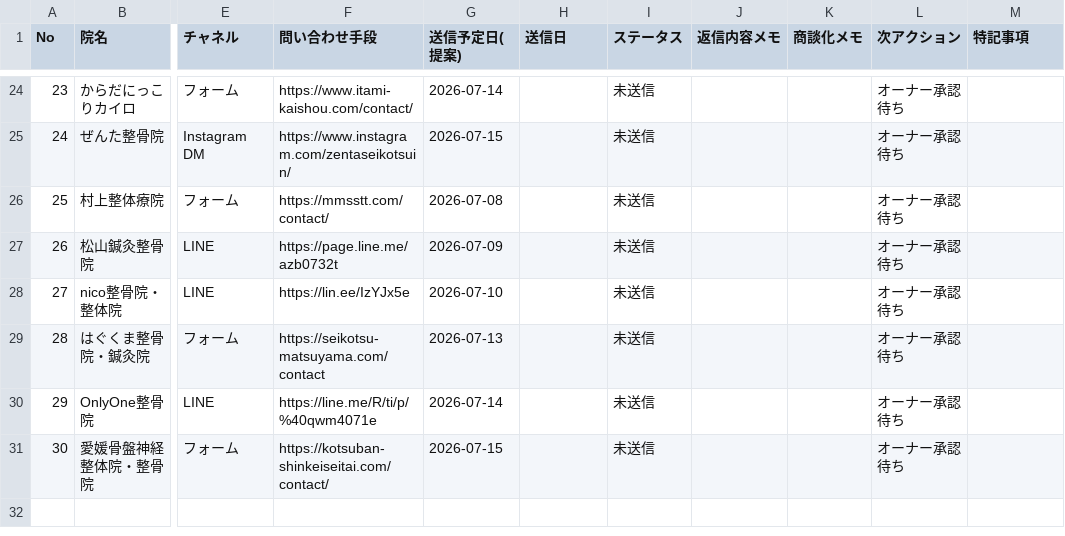
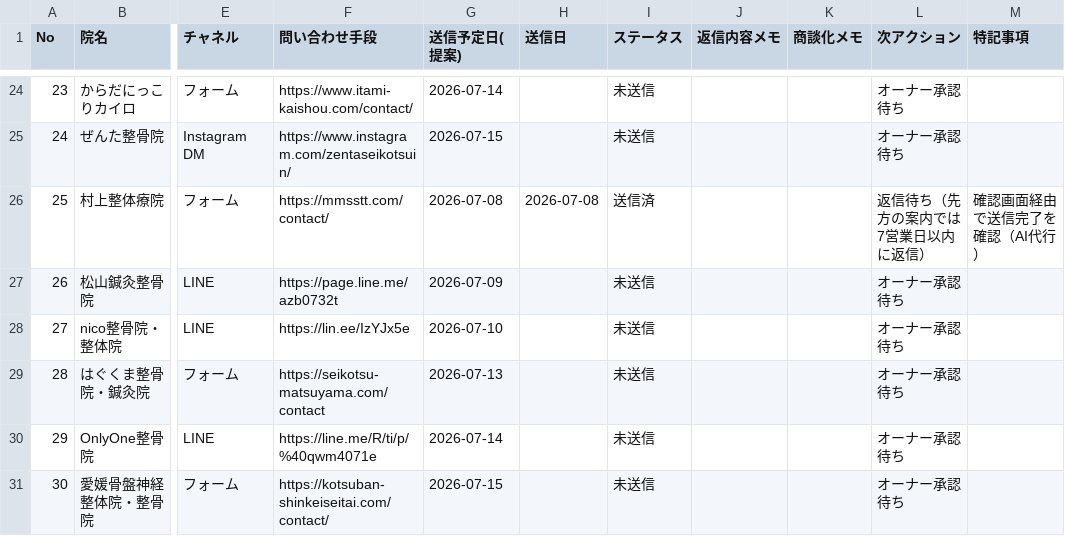
Before and after one commit to yuichi4107-lab/YNFactory-cc, a CSV file: .company/projects/AIスモールビジネス3事業/GEO監査/営業/送信管理表.csv, drawn as a sheet; only a part is shown, gaps mark what is left out; the diff names each change by its address in the sheet, - before the commit and + after, or states it on an @@ line.

Commit message:
GEO営業開始: 初日No.25村上整体療院へフォーム送信完了(AI代行)、送信管理表更新(送信済1/30)

```diff
--- a/.company/projects/AIスモールビジネス3事業/GEO監査/営業/送信管理表.csv
+++ b/.company/projects/AIスモールビジネス3事業/GEO監査/営業/送信管理表.csv
-H26 (送信日): (empty)
+H26 (送信日): 2026-07-08
-I26 (ステータス): 未送信
+I26 (ステータス): 送信済
-L26 (次アクション): オーナー承認待ち
+L26 (次アクション): 返信待ち（先方の案内では7営業日以内に返信）
-M26 (特記事項): (empty)
+M26 (特記事項): 確認画面経由で送信完了を確認（AI代行）
```
Also changed, not shown: 1 other file.
